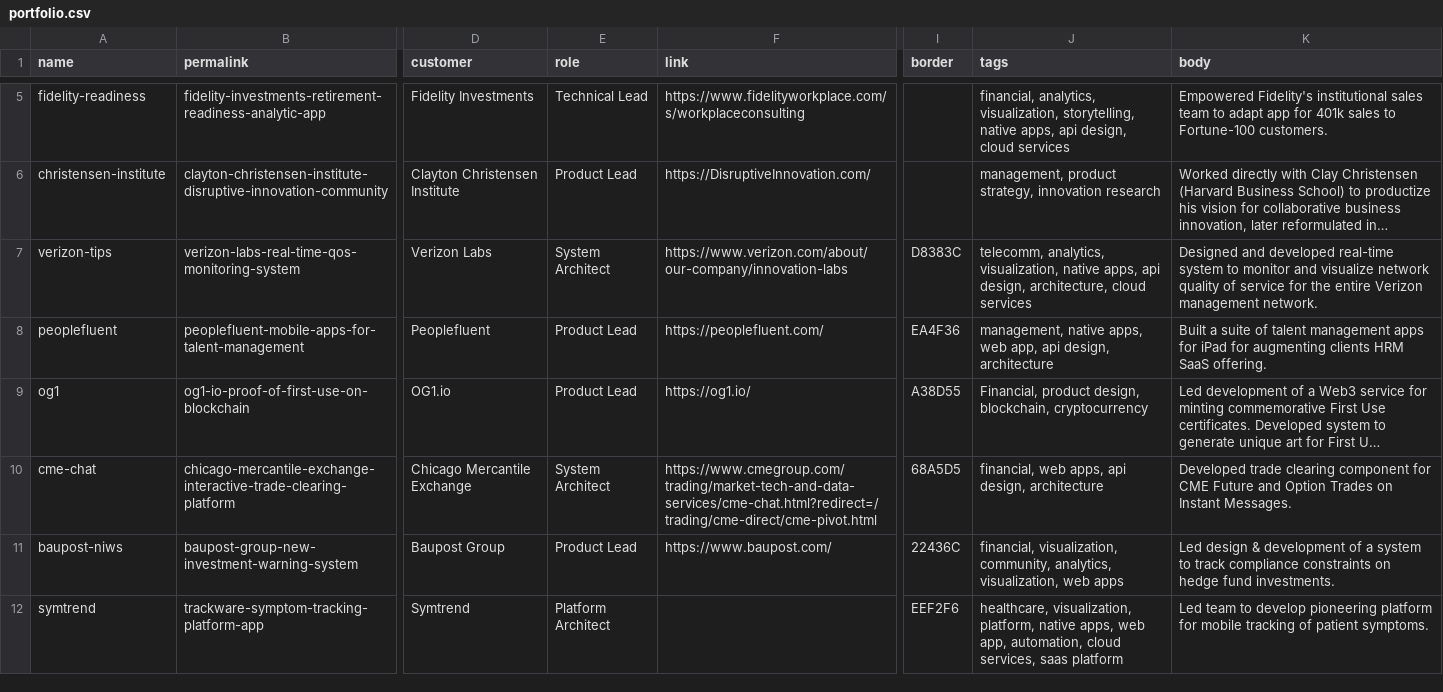
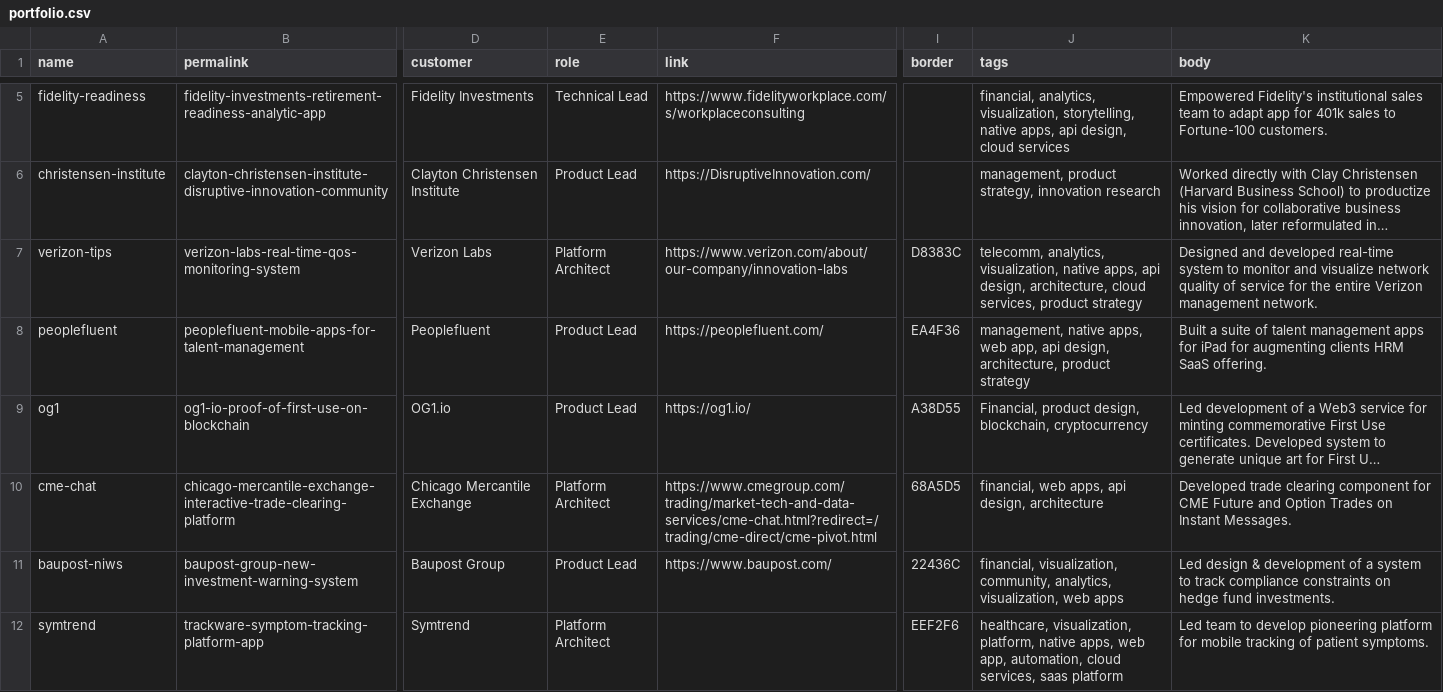
Before and after one commit to fnayeri/farshad.io, a CSV file: src/_data/portfolio.csv, drawn as a sheet; only a part is shown, gaps mark what is left out; long unchanged cells end in …; the diff covers the shown part only; the diff names each change by its address in the sheet, - before the commit and + after, or states it on an @@ line.

```diff
--- a/src/_data/portfolio.csv
+++ b/src/_data/portfolio.csv
-E7 (role): System Architect
+E7 (role): Platform Architect
-J7 (tags): …architecture, cloud services
+J7 (tags): …architecture, cloud services, product strategy
-J8 (tags): …api design, architecture
+J8 (tags): …api design, architecture, product strategy
-E10 (role): System Architect
+E10 (role): Platform Architect
```
Also changed, not shown: 3 edited cells elsewhere in this file, 13 other files.
